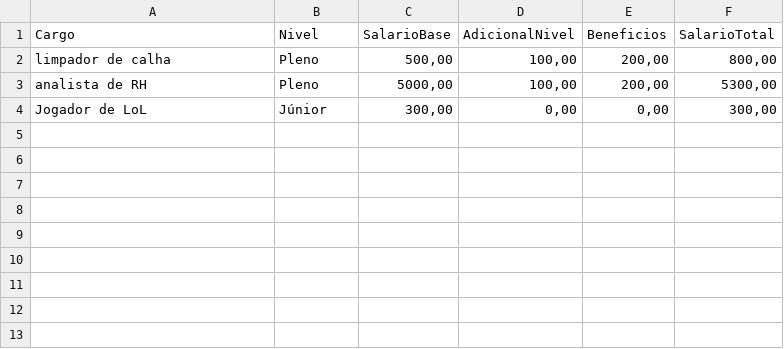
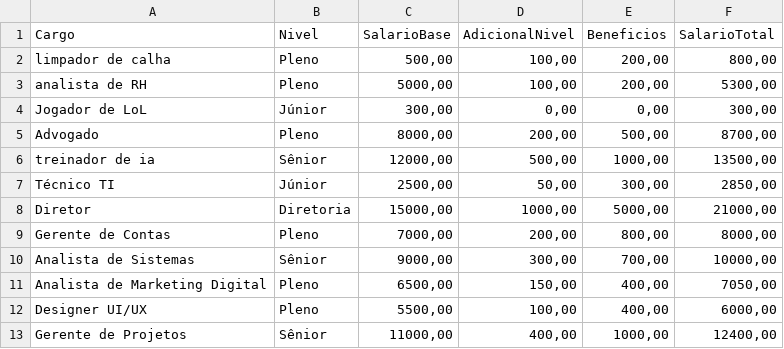
Before and after one commit to davilb64/projeto-tp1, a CSV file: src/main/resources/regras_salariais.csv, drawn as a sheet; the diff names each change by its address in the sheet, - before the commit and + after, or states it on an @@ line.

```diff
--- a/src/main/resources/regras_salariais.csv
+++ b/src/main/resources/regras_salariais.csv
+row 5: Advogado | Pleno | 8000,00 | 200,00 | 500,00 | 8700,00
+row 6: treinador de ia | Sênior | 12000,00 | 500,00 | 1000,00 | 13500,00
+row 7: Técnico TI | Júnior | 2500,00 | 50,00 | 300,00 | 2850,00
+row 8: Diretor | Diretoria | 15000,00 | 1000,00 | 5000,00 | 21000,00
+row 9: Gerente de Contas | Pleno | 7000,00 | 200,00 | 800,00 | 8000,00
+row 10: Analista de Sistemas | Sênior | 9000,00 | 300,00 | 700,00 | 10000,00
+row 11: Analista de Marketing Digital | Pleno | 6500,00 | 150,00 | 400,00 | 7050,00
+row 12: Designer UI/UX | Pleno | 5500,00 | 100,00 | 400,00 | 6000,00
+row 13: Gerente de Projetos | Sênior | 11000,00 | 400,00 | 1000,00 | 12400,00
```
Also changed, not shown: src/main/resources/candidatos.csv, src/main/resources/candidaturas.csv, 34 other files.
